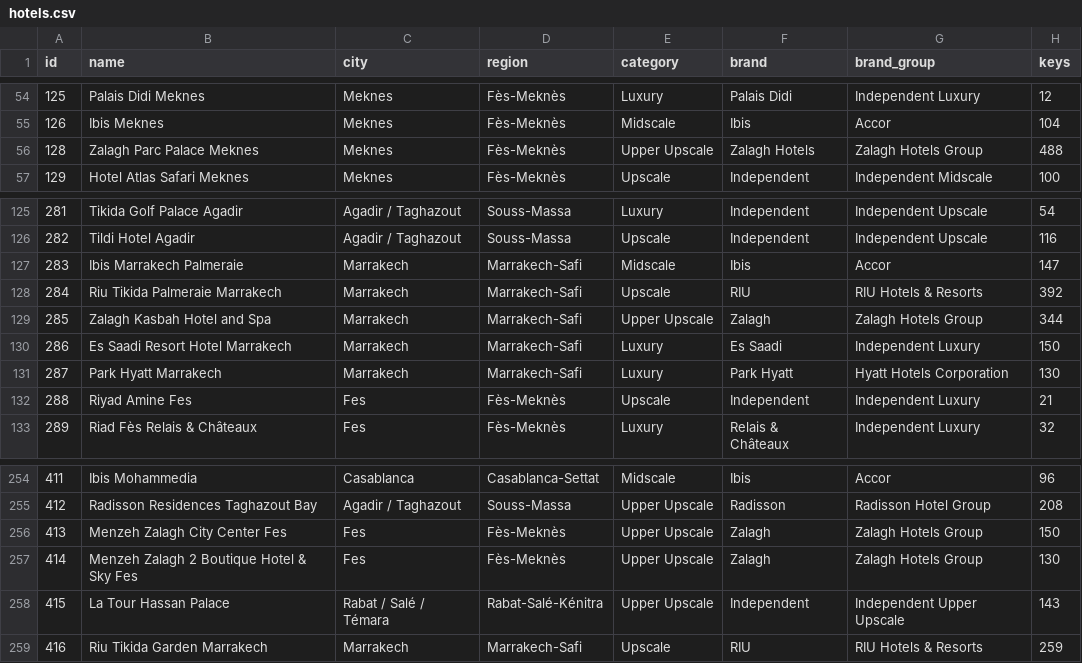
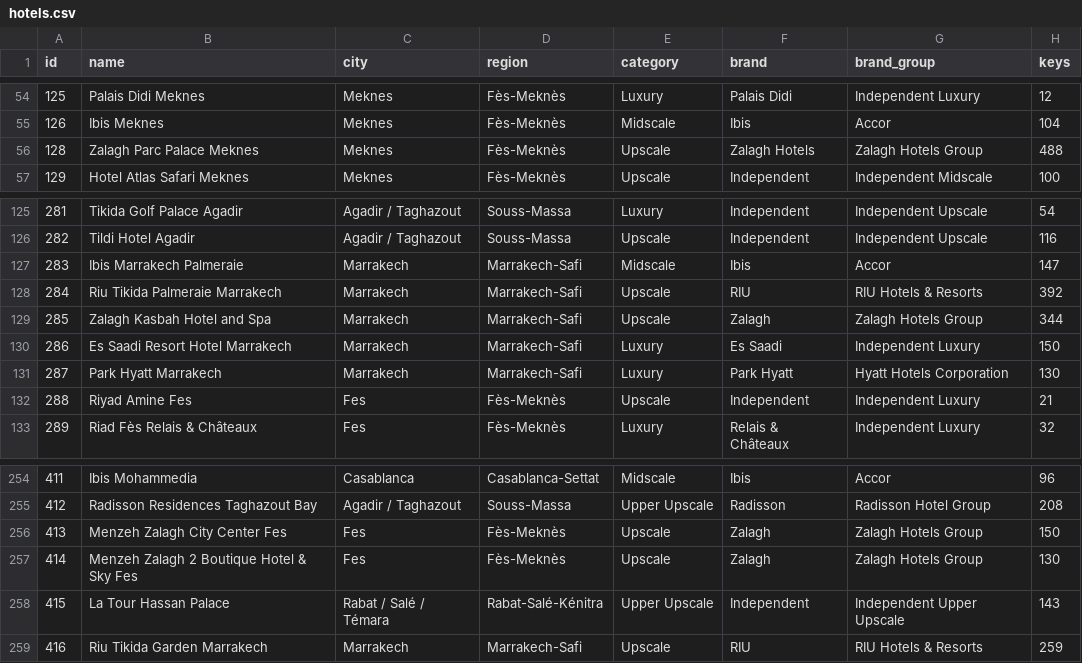
Before and after one commit to oaddahre/hospitalityiq, a CSV file: hotels.csv, drawn as a sheet; only a part is shown, gaps mark what is left out; the diff names each change by its address in the sheet, - before the commit and + after, or states it on an @@ line.

```diff
--- a/hotels.csv
+++ b/hotels.csv
-E56 (category): Upper Upscale
+E56 (category): Upscale
-E129 (category): Upper Upscale
+E129 (category): Upscale
-E256:E257 (category): Upper Upscale
+E256:E257 (category): Upscale
```
